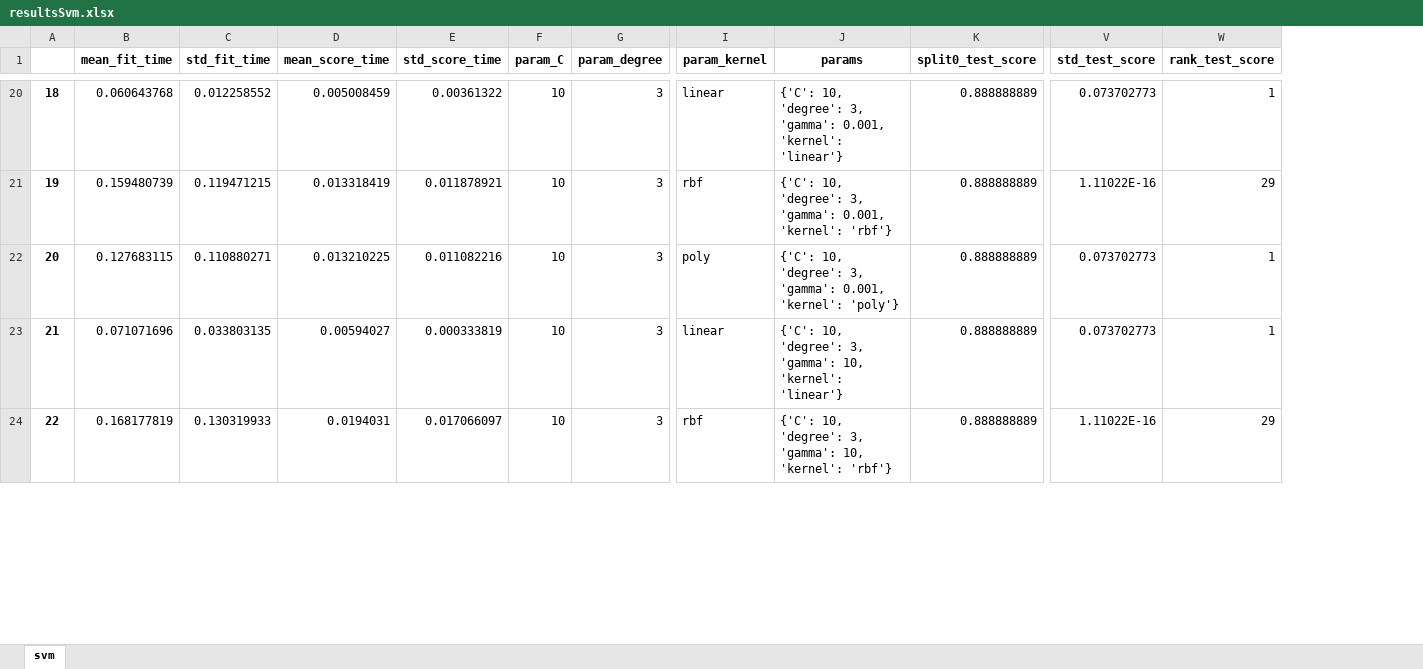
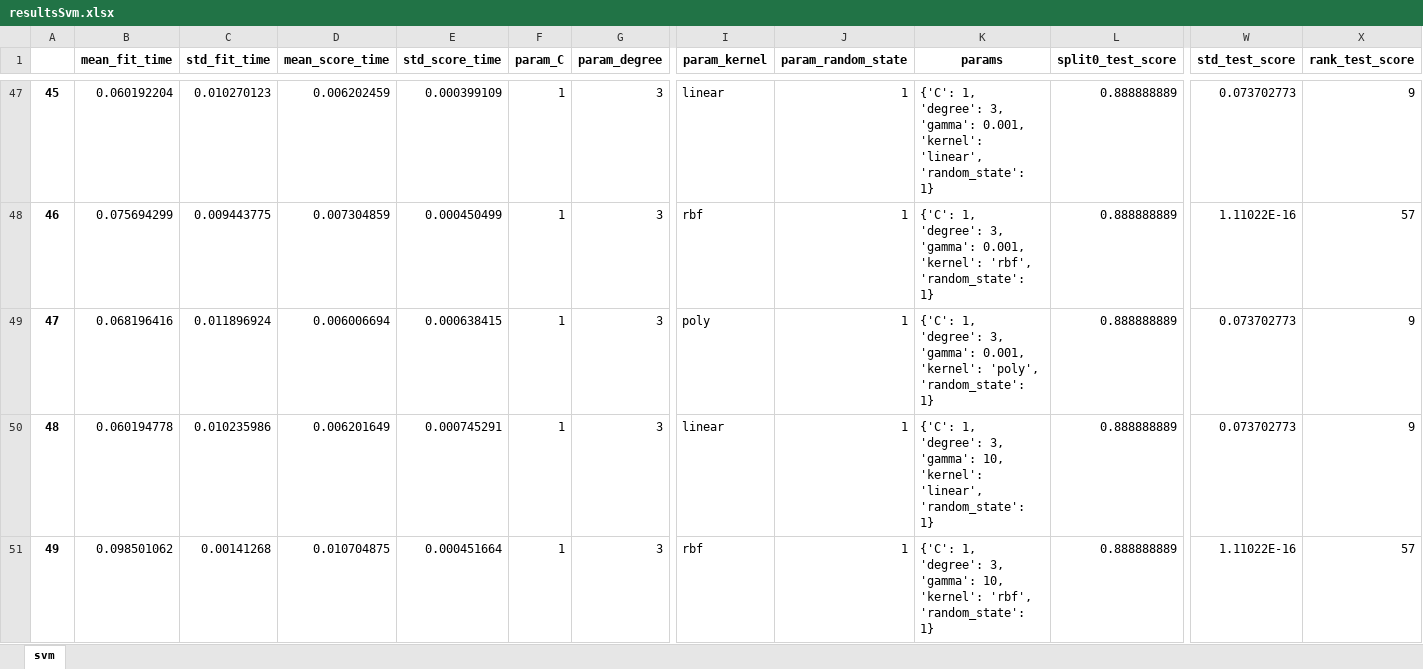
Before and after one commit to JoaoGNT/Face-Recognition, an Excel workbook: resultsSvm.xlsx, sheet svm, drawn as a sheet; only a part is shown, gaps mark what is left out; values as stored, in another font and other column widths than the file's, no borders; addresses are those after the commit; the diff covers the shown part only; the diff names each change by its address in the sheet, - before the commit and + after, or states it on an @@ line.

```diff
--- a/resultsSvm.xlsx (sheet svm)
+++ b/resultsSvm.xlsx (sheet svm)
+column J (param_random_state), rows 47-51: all 1
@@ column A renumbered from row 11 down @@
-B47 (mean_fit_time): 0.060643768
+B47 (mean_fit_time): 0.060192204
-C47 (std_fit_time): 0.012258552
+C47 (std_fit_time): 0.010270123
-D47 (mean_score_time): 0.005008459
+D47 (mean_score_time): 0.006202459
-E47 (std_score_time): 0.00361322
+E47 (std_score_time): 0.000399109
-F47:F51 (param_C): 10
+F47:F51 (param_C): 1
-K47 (params): {'C': 10, 'degree': 3, 'gamma': 0.001, 'kernel': 'linear'}
+K47 (params): {'C': 1, 'degree': 3, 'gamma': 0.001, 'kernel': 'linear', 'random_state': 1}
-X47 (rank_test_score): 1
+X47 (rank_test_score): 9
-B48 (mean_fit_time): 0.159480739
+B48 (mean_fit_time): 0.075694299
-C48 (std_fit_time): 0.119471215
+C48 (std_fit_time): 0.009443775
-D48 (mean_score_time): 0.013318419
+D48 (mean_score_time): 0.007304859
-E48 (std_score_time): 0.011878921
+E48 (std_score_time): 0.000450499
-K48 (params): {'C': 10, 'degree': 3, 'gamma': 0.001, 'kernel': 'rbf'}
+K48 (params): {'C': 1, 'degree': 3, 'gamma': 0.001, 'kernel': 'rbf', 'random_state': 1}
-X48 (rank_test_score): 29
+X48 (rank_test_score): 57
-B49 (mean_fit_time): 0.127683115
+B49 (mean_fit_time): 0.068196416
-C49 (std_fit_time): 0.110880271
+C49 (std_fit_time): 0.011896924
-D49 (mean_score_time): 0.013210225
+D49 (mean_score_time): 0.006006694
-E49 (std_score_time): 0.011082216
+E49 (std_score_time): 0.000638415
-K49 (params): {'C': 10, 'degree': 3, 'gamma': 0.001, 'kernel': 'poly'}
+K49 (params): {'C': 1, 'degree': 3, 'gamma': 0.001, 'kernel': 'poly', 'random_state': 1}
-X49:X50 (rank_test_score): 1
+X49:X50 (rank_test_score): 9
-B50 (mean_fit_time): 0.071071696
+B50 (mean_fit_time): 0.060194778
-C50 (std_fit_time): 0.033803135
+C50 (std_fit_time): 0.010235986
-D50 (mean_score_time): 0.00594027
+D50 (mean_score_time): 0.006201649
-E50 (std_score_time): 0.000333819
+E50 (std_score_time): 0.000745291
-K50 (params): {'C': 10, 'degree': 3, 'gamma': 10, 'kernel': 'linear'}
+K50 (params): {'C': 1, 'degree': 3, 'gamma': 10, 'kernel': 'linear', 'random_state': 1}
-B51 (mean_fit_time): 0.168177819
+B51 (mean_fit_time): 0.098501062
-C51 (std_fit_time): 0.130319933
+C51 (std_fit_time): 0.00141268
-D51 (mean_score_time): 0.0194031
+D51 (mean_score_time): 0.010704875
-E51 (std_score_time): 0.017066097
+E51 (std_score_time): 0.000451664
-K51 (params): {'C': 10, 'degree': 3, 'gamma': 10, 'kernel': 'rbf'}
+K51 (params): {'C': 1, 'degree': 3, 'gamma': 10, 'kernel': 'rbf', 'random_state': 1}
-X51 (rank_test_score): 29
+X51 (rank_test_score): 57
```
Also changed, not shown: 54 added rows and 307 edited cells elsewhere in this sheet, resultsAnn.xlsx, 9 other files.
